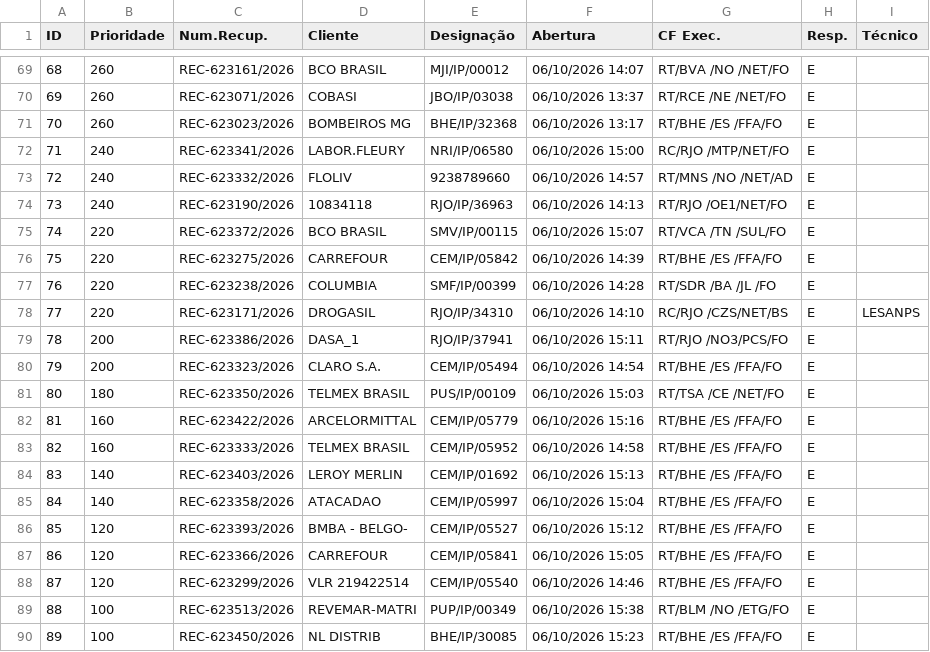
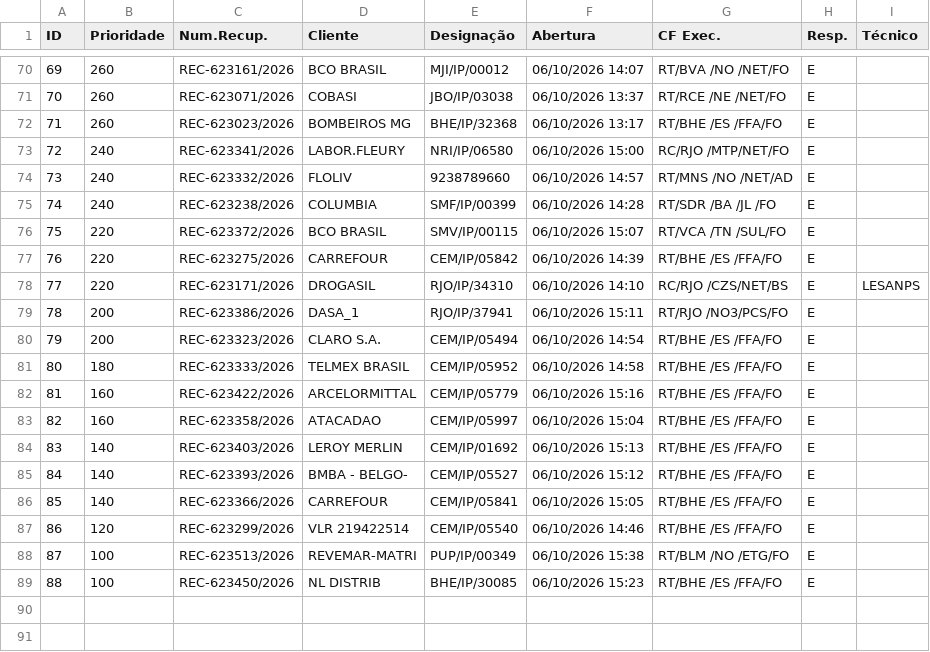
Before and after one commit to cpralonrj-pralon/embratel-sir, a CSV file: dados_rec.csv, drawn as a sheet; only a part is shown, gaps mark what is left out; removed rows and columns are numbered as before the commit, all else as after; the diff covers the shown part only; the diff names each change by its address in the sheet, - before the commit and + after, or states it on an @@ line.

```diff
--- a/dados_rec.csv
+++ b/dados_rec.csv
@@ column A (ID) renumbered from row 17 down @@
-row 74: 73 | 240 | REC-623190/2026 | 10834118 | RJO/IP/36963 | 06/10/2026 14:13 | RT/RJO /OE1/NET/FO | E
+row 75: 74 | 240 | REC-623238/2026 | COLUMBIA | SMF/IP/00399 | 06/10/2026 14:28 | RT/SDR /BA /JL /FO | E
-row 77: 76 | 220 | REC-623238/2026 | COLUMBIA | SMF/IP/00399 | 06/10/2026 14:28 | RT/SDR /BA /JL /FO | E
-C81 (Num.Recup.): REC-623350/2026
+C81 (Num.Recup.): REC-623333/2026
-E81 (Designação): PUS/IP/00109
+E81 (Designação): CEM/IP/05952
-F81 (Abertura): 06/10/2026 15:03
+F81 (Abertura): 06/10/2026 14:58
-G81 (CF Exec.): RT/TSA /CE /NET/FO
+G81 (CF Exec.): RT/BHE /ES /FFA/FO
-C83 (Num.Recup.): REC-623333/2026
+C83 (Num.Recup.): REC-623358/2026
-D83 (Cliente): TELMEX BRASIL
+D83 (Cliente): ATACADAO
-E83 (Designação): CEM/IP/05952
+E83 (Designação): CEM/IP/05997
-F83 (Abertura): 06/10/2026 14:58
+F83 (Abertura): 06/10/2026 15:04
-row 85: 84 | 140 | REC-623358/2026 | ATACADAO | CEM/IP/05997 | 06/10/2026 15:04 | RT/BHE /ES /FFA/FO | E
-B85:B86 (Prioridade): 120
+B85:B86 (Prioridade): 140
```
Also changed, not shown: 9 added rows, 8 removed rows and 2 edited cells elsewhere in this file, dados_ral.csv, dados_ral_enriched.csv, 2 other files.
